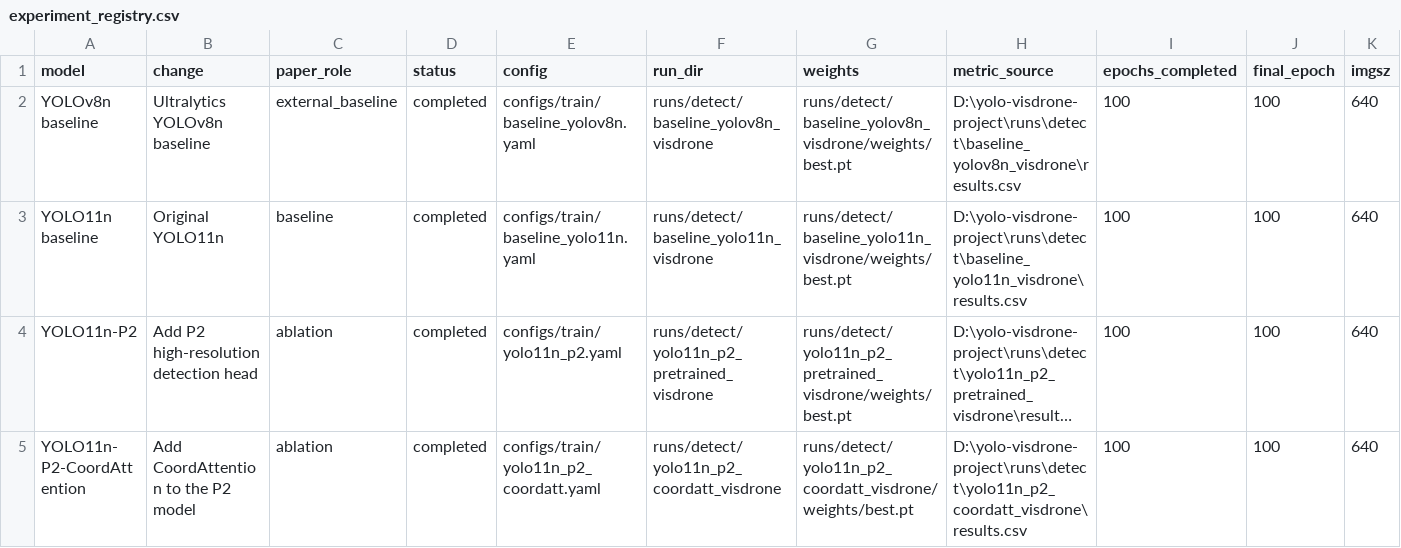
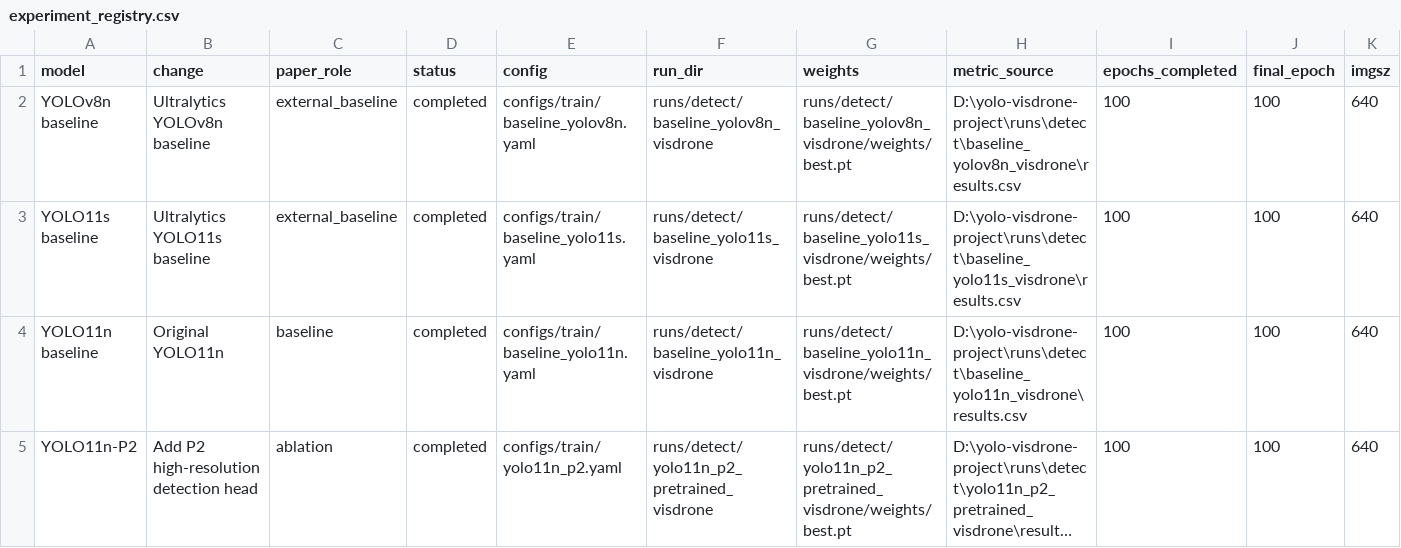
Before and after one commit to Jeremy0508-art/yolo-visdrone-project, a CSV file: paper/tables/experiment_registry.csv, drawn as a sheet; only a part is shown; the shorter side is filled out with more unchanged rows; long unchanged cells end in …; rows hold the shown columns only; the diff names each change by its address in the sheet, - before the commit and + after, or states it on an @@ line.

```diff
--- a/paper/tables/experiment_registry.csv
+++ b/paper/tables/experiment_registry.csv
+row 3: YOLO11s baseline | Ultralytics YOLO11s baseline | external_baseline | completed | configs/train/baseline_yolo11s.yaml | runs/detect/baseline_yolo11s_visdrone | runs/detect/baseline_yolo11s_visdrone/weights/best.pt | D:\yolo-visdrone-project\runs\detect\baseline_yolo11s_visdrone\results.csv | 100 | 100 | 640
```
Also changed, not shown: paper/tables/main_comparison_for_paper.csv, paper/tables/main_results.csv, 11 other files.
